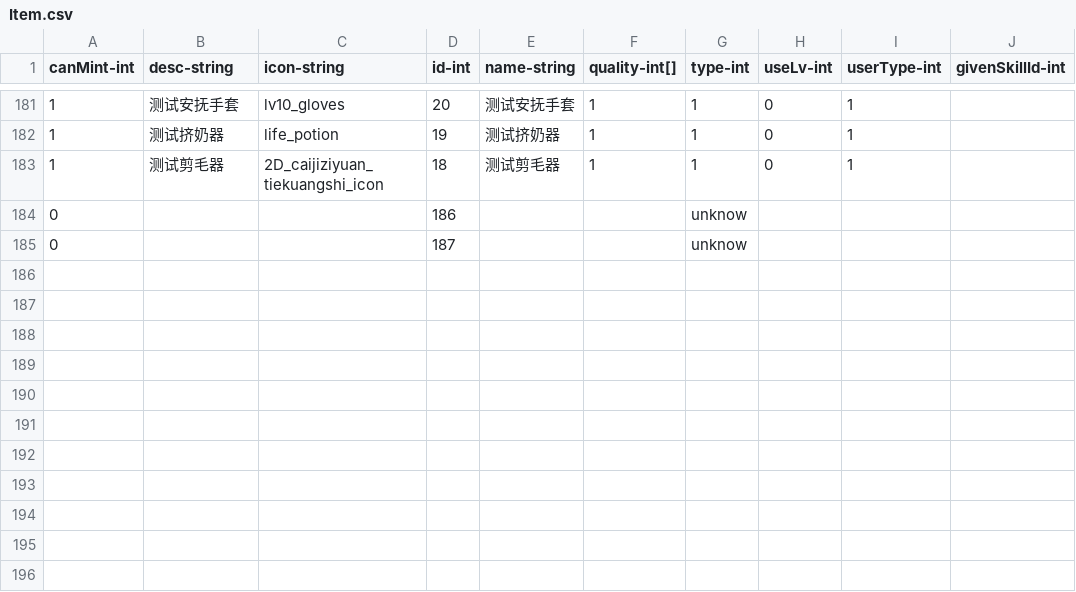
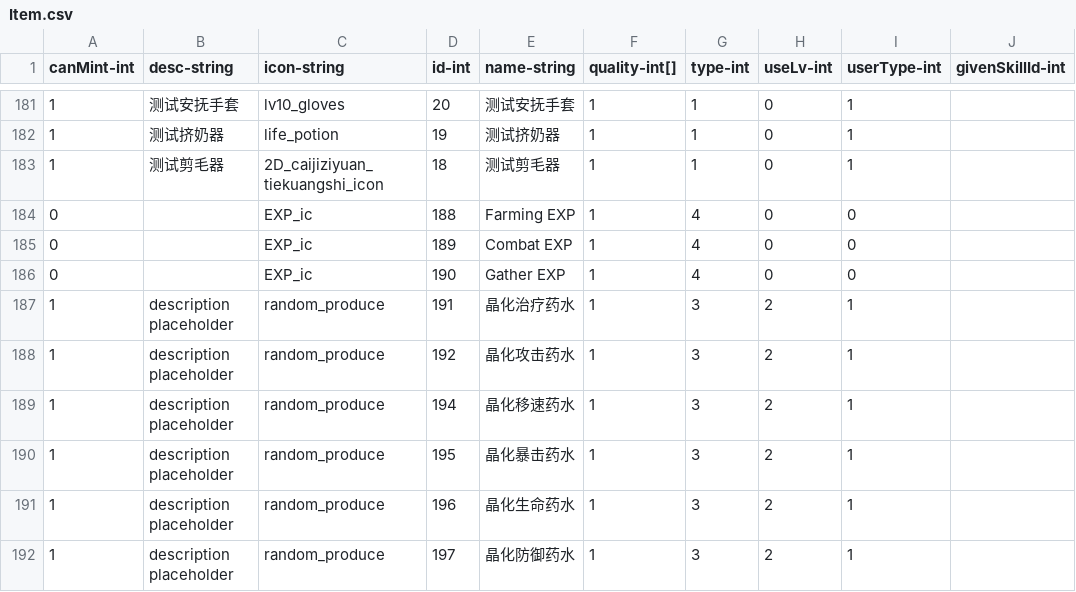
Before and after one commit to qqoo6789/shared-unity-core, a CSV file: Res/DataTable/Csv/Item.csv, drawn as a sheet; only a part is shown, gaps mark what is left out; removed rows and columns are numbered as before the commit, all else as after; the diff covers the shown part only; the diff names each change by its address in the sheet, - before the commit and + after, or states it on an @@ line.

```diff
--- a/Res/DataTable/Csv/Item.csv
+++ b/Res/DataTable/Csv/Item.csv
-row 184: 0 |  |  | 186 |  |  | unknow
-row 185: 0 |  |  | 187 |  |  | unknow
+row 184: 0 |  | EXP_ic | 188 | Farming EXP | 1 | 4 | 0 | 0
+row 185: 0 |  | EXP_ic | 189 | Combat EXP | 1 | 4 | 0 | 0
+row 186: 0 |  | EXP_ic | 190 | Gather EXP | 1 | 4 | 0 | 0
+row 187: 1 | description placeholder | random_produce | 191 | 晶化治疗药水 | 1 | 3 | 2 | 1
+row 188: 1 | description placeholder | random_produce | 192 | 晶化攻击药水 | 1 | 3 | 2 | 1
+row 189: 1 | description placeholder | random_produce | 194 | 晶化移速药水 | 1 | 3 | 2 | 1
+row 190: 1 | description placeholder | random_produce | 195 | 晶化暴击药水 | 1 | 3 | 2 | 1
+row 191: 1 | description placeholder | random_produce | 196 | 晶化生命药水 | 1 | 3 | 2 | 1
+row 192: 1 | description placeholder | random_produce | 197 | 晶化防御药水 | 1 | 3 | 2 | 1
```
Also changed, not shown: 16 edited cells elsewhere in this file, Res/DataTable/Csv/ItemEatable.csv, Res/DataTable/Csv/Recipes.csv, 36 other files.
